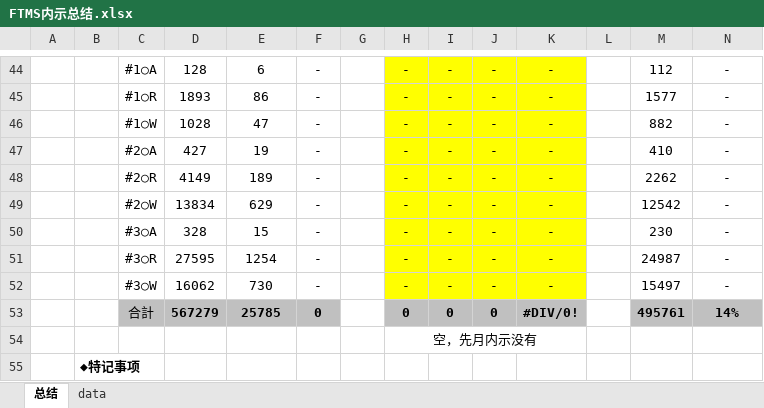
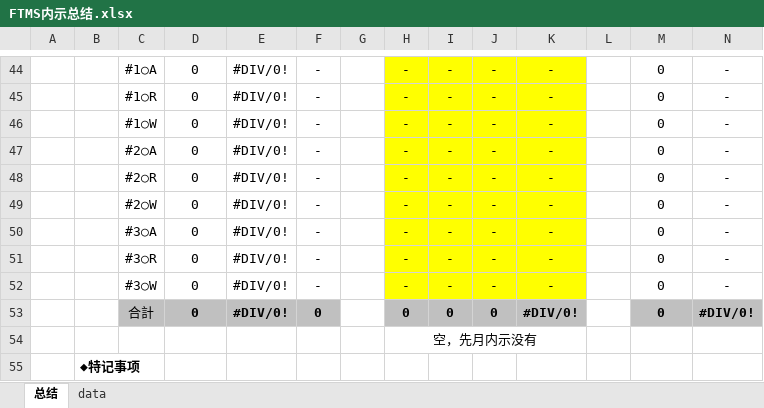
Before and after one commit to wangfang2021/bomescproject, an Excel workbook: SPPSApi/Doc/Template/FTMS内示总结.xlsx, sheet 总结, drawn as a sheet; only a part is shown, gaps mark what is left out; values as stored, in another font and other column widths than the file's, no borders; the diff covers the shown part only; the diff names each change by its address in the sheet, - before the commit and + after, or states it on an @@ line.

Commit message:
123

```diff
--- a/SPPSApi/Doc/Template/FTMS内示总结.xlsx (sheet 总结)
+++ b/SPPSApi/Doc/Template/FTMS内示总结.xlsx (sheet 总结)
-D44: 128
+D44: 0
-E44: 6
+E44: #DIV/0!
-M44: 112
+M44: 0
-D45: 1893
+D45: 0
-E45: 86
+E45: #DIV/0!
-M45: 1577
+M45: 0
-D46: 1028
+D46: 0
-E46: 47
+E46: #DIV/0!
-M46: 882
+M46: 0
-D47: 427
+D47: 0
-E47: 19
+E47: #DIV/0!
-M47: 410
+M47: 0
-D48: 4149
+D48: 0
-E48: 189
+E48: #DIV/0!
-M48: 2262
+M48: 0
-D49: 13834
+D49: 0
-E49: 629
+E49: #DIV/0!
-M49: 12542
+M49: 0
-D50: 328
+D50: 0
-E50: 15
+E50: #DIV/0!
-M50: 230
+M50: 0
-D51: 27595
+D51: 0
-E51: 1254
+E51: #DIV/0!
-M51: 24987
+M51: 0
-D52: 16062
+D52: 0
-E52: 730
+E52: #DIV/0!
-M52: 15497
+M52: 0
-D53: 567279
+D53: 0
-E53: 25785
+E53: #DIV/0!
-M53: 495761
+M53: 0
-N53: 14%
+N53: #DIV/0!
```
Also changed, not shown: 28 added rows, 28 removed rows and 14 edited cells elsewhere in this sheet, sheet data.
